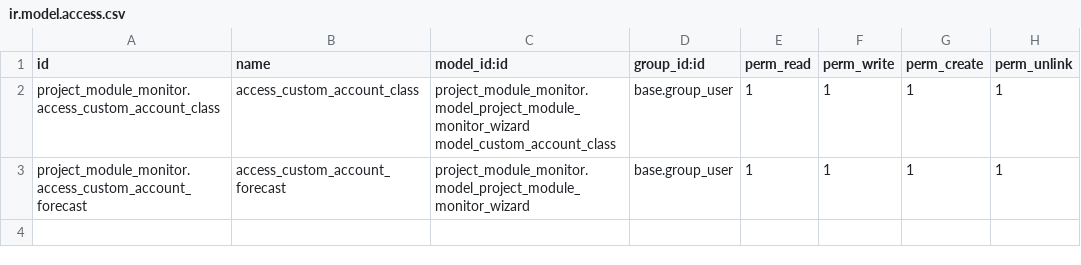
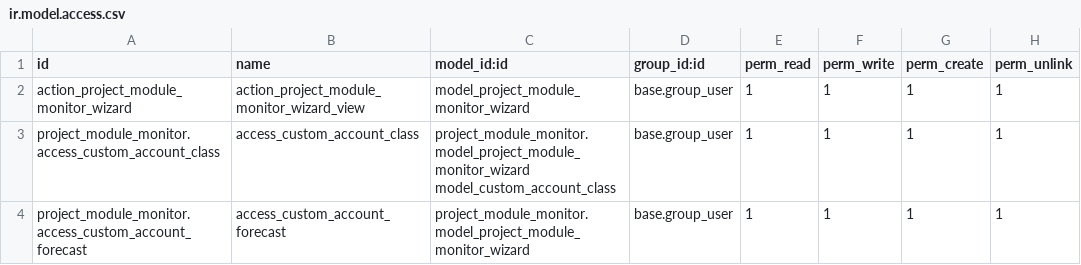
Before and after one commit to vertelab/odoo-project, a CSV file: project_module_monitor/security/ir.model.access.csv, drawn as a sheet; the diff names each change by its address in the sheet, - before the commit and + after, or states it on an @@ line.

Commit message:
Update ir.model.access.csv

```diff
--- a/project_module_monitor/security/ir.model.access.csv
+++ b/project_module_monitor/security/ir.model.access.csv
+row 2: action_project_module_monitor_wizard | action_project_module_monitor_wizard_view | model_project_module_monitor_wizard | base.group_user | 1 | 1 | 1 | 1
```
